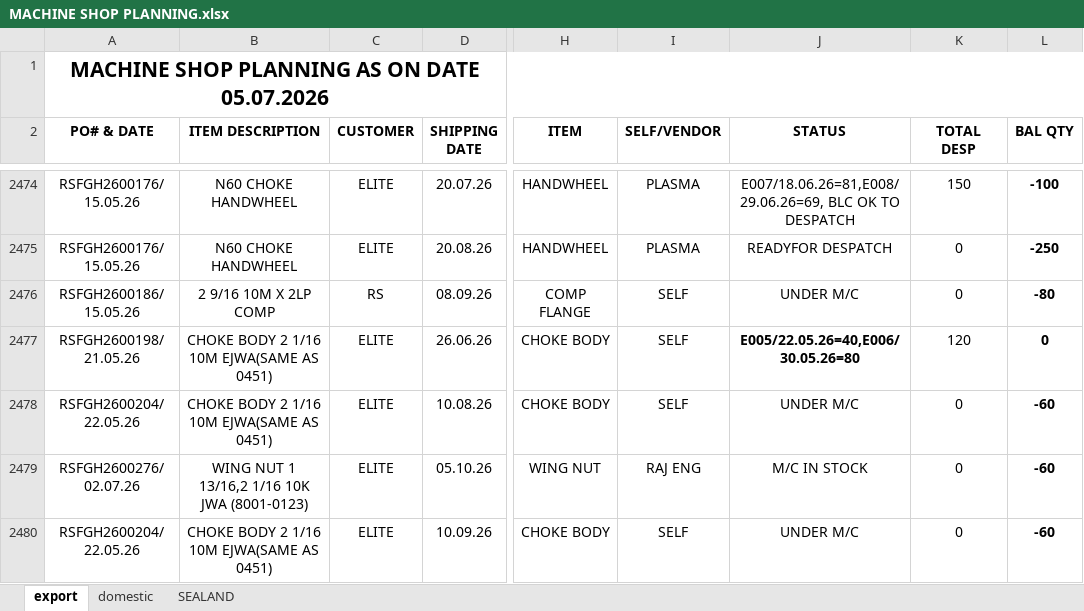
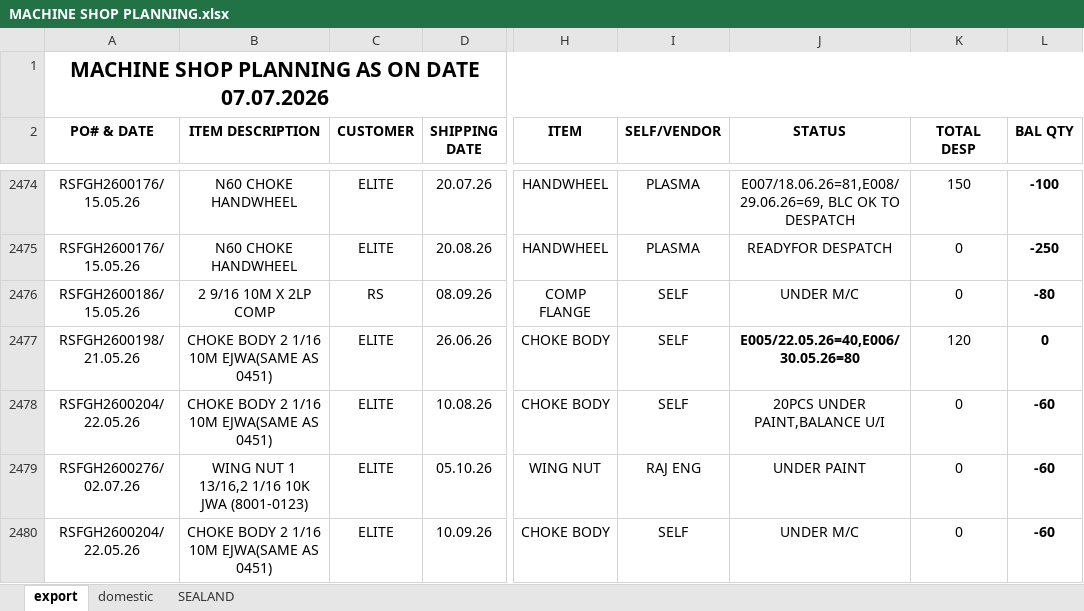
Before and after one commit to advaitdarshan/marsproduction, an Excel workbook: MACHINE SHOP PLANNING.xlsx, sheet export, drawn as a sheet; only a part is shown, gaps mark what is left out; values as stored, in another font and other column widths than the file's, no borders; the diff covers the shown part only; the diff names each change by its address in the sheet, - before the commit and + after, or states it on an @@ line.

```diff
--- a/MACHINE SHOP PLANNING.xlsx (sheet export)
+++ b/MACHINE SHOP PLANNING.xlsx (sheet export)
-A1 (PO# & DATE): MACHINE SHOP PLANNING AS ON DATE 05.07.2026
+A1 (PO# & DATE): MACHINE SHOP PLANNING AS ON DATE 07.07.2026
-J2478 (STATUS): UNDER M/C
+J2478 (STATUS): 20PCS UNDER PAINT,BALANCE U/I
-J2479 (STATUS): M/C IN STOCK
+J2479 (STATUS): UNDER PAINT
```
Also changed, not shown: 6 added rows and 26 edited cells elsewhere in this sheet, sheet SEALAND, sheet domestic.
